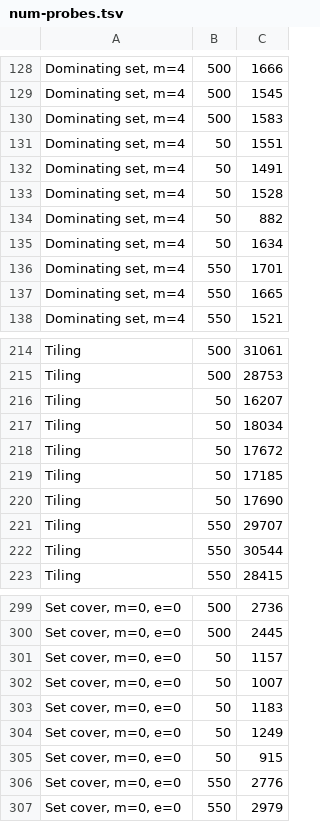
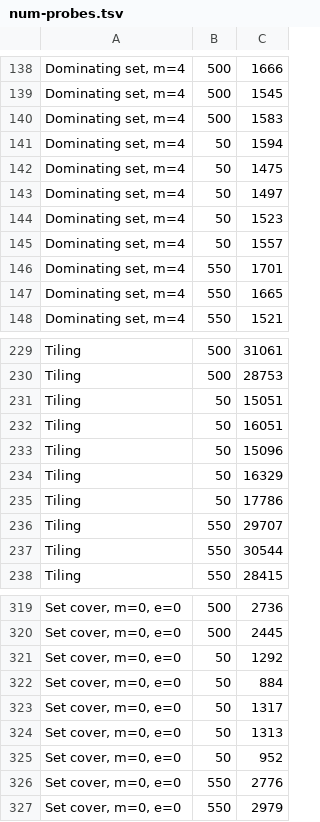
Before and after one commit to broadinstitute/hybsel-design-runs, a TSV file: experiments/compare-set-cover-to-baseline/data/ebola_zaire_with_2014/num-probes.tsv, drawn as a sheet; only a part is shown, gaps mark what is left out; the diff covers the shown part only.

```diff
--- a/experiments/compare-set-cover-to-baseline/data/ebola_zaire_with_2014/num-probes.tsv
+++ b/experiments/compare-set-cover-to-baseline/data/ebola_zaire_with_2014/num-probes.tsv
@@ -130,7 +140,7 @@ Dominating set, m=4	500	1545
 Dominating set, m=4	500	1583
-Dominating set, m=4	50	1551
-Dominating set, m=4	50	1491
-Dominating set, m=4	50	1528
-Dominating set, m=4	50	882
-Dominating set, m=4	50	1634
+Dominating set, m=4	50	1594
+Dominating set, m=4	50	1475
+Dominating set, m=4	50	1497
+Dominating set, m=4	50	1523
+Dominating set, m=4	50	1557
 Dominating set, m=4	550	1701
@@ -215,7 +230,7 @@ Tiling	500	31061
 Tiling	500	28753
-Tiling	50	16207
-Tiling	50	18034
-Tiling	50	17672
-Tiling	50	17185
-Tiling	50	17690
+Tiling	50	15051
+Tiling	50	16051
+Tiling	50	15096
+Tiling	50	16329
+Tiling	50	17786
 Tiling	550	29707
@@ -300,7 +320,7 @@ Set cover, m=0, e=0	500	2736
 Set cover, m=0, e=0	500	2445
-Set cover, m=0, e=0	50	1157
-Set cover, m=0, e=0	50	1007
-Set cover, m=0, e=0	50	1183
-Set cover, m=0, e=0	50	1249
-Set cover, m=0, e=0	50	915
+Set cover, m=0, e=0	50	1292
+Set cover, m=0, e=0	50	884
+Set cover, m=0, e=0	50	1317
+Set cover, m=0, e=0	50	1313
+Set cover, m=0, e=0	50	952
 Set cover, m=0, e=0	550	2776
```
Also changed, not shown: 36 added rows, 1 removed row and 18 edited cells elsewhere in this file, experiments/compare-set-cover-to-baseline/data/hepatitis_c/num-probes.tsv, experiments/compare-set-cover-to-baseline/data/hiv1_without_ltr/num-probes.tsv.
